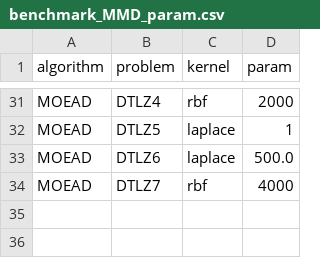
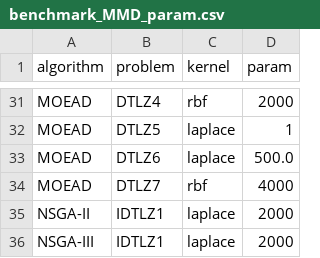
Before and after one commit to wangronin/HypervolumeDerivatives, a CSV file: scripts/benchmark_MMD_param.csv, drawn as a sheet; only a part is shown, gaps mark what is left out.

```diff
--- a/scripts/benchmark_MMD_param.csv
+++ b/scripts/benchmark_MMD_param.csv
@@ -34 +34,3 @@ MOEAD,DTLZ6,laplace,500.0
 MOEAD,DTLZ7,rbf,4000
+NSGA-II,IDTLZ1,laplace,2000
+NSGA-III,IDTLZ1,laplace,2000
```
Also changed, not shown: 11 other files.
